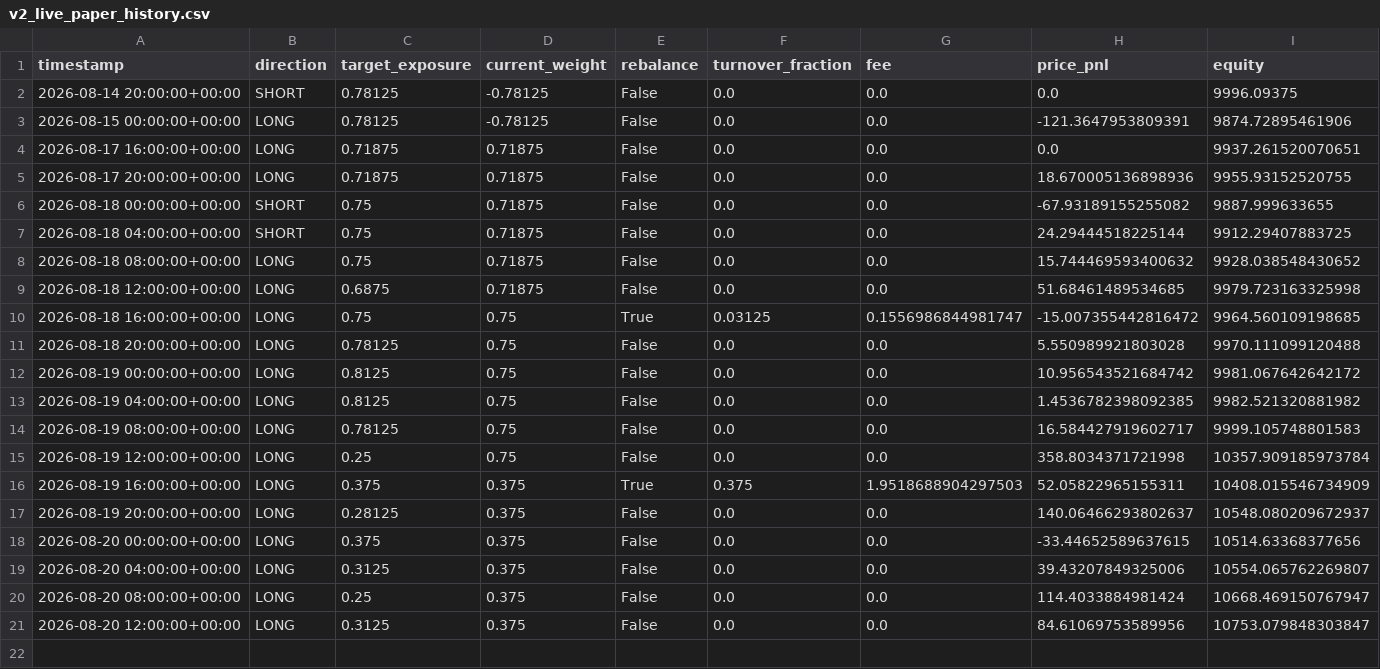
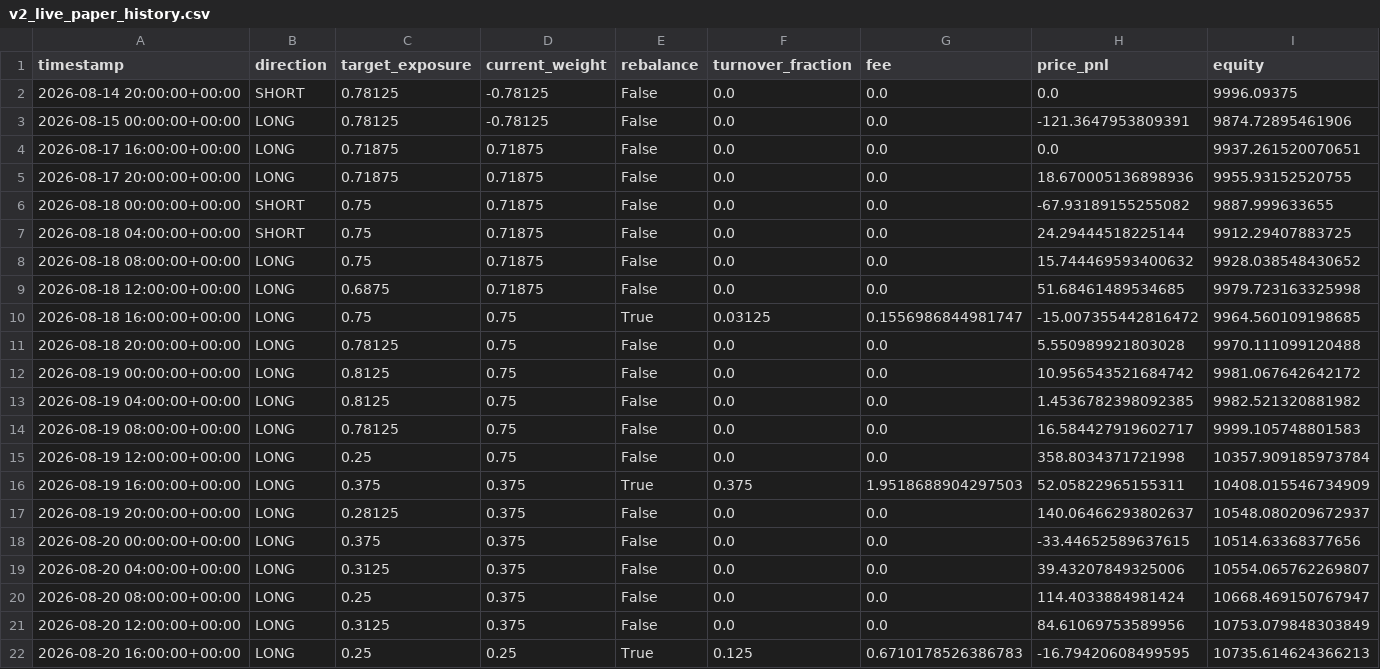
Before and after one commit to Nallge/crypto-strategy-dashboard, a CSV file: v2_live_paper_history.csv, drawn as a sheet.

Commit message:
Update strategy dashboard data

```diff
--- a/v2_live_paper_history.csv
+++ b/v2_live_paper_history.csv
@@ -20,2 +20,3 @@ timestamp,direction,target_exposure,current_weight,rebalance,turnover_fraction,f
 2026-08-20 08:00:00+00:00,LONG,0.25,0.375,False,0.0,0.0,114.4033884981424,10668.469150767947
-2026-08-20 12:00:00+00:00,LONG,0.3125,0.375,False,0.0,0.0,84.61069753589956,10753.079848303847
+2026-08-20 12:00:00+00:00,LONG,0.3125,0.375,False,0.0,0.0,84.61069753589956,10753.079848303849
+2026-08-20 16:00:00+00:00,LONG,0.25,0.25,True,0.125,0.6710178526386783,-16.79420608499595,10735.614624366213
```
Also changed, not shown: bull_low_vol_paper_log.csv, v3_live_paper_history.csv.
